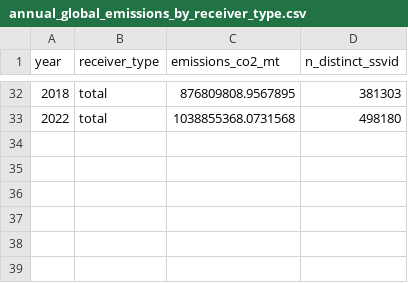
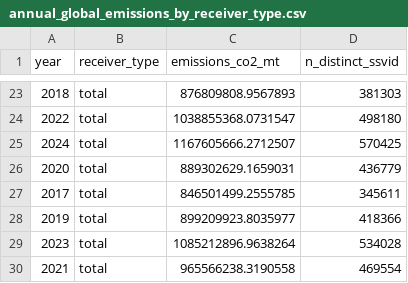
Before and after one commit to emlab-ucsb/paper-ocean-ghg, a CSV file: data/gfw/annual_global_emissions_by_receiver_type.csv, drawn as a sheet; only a part is shown, gaps mark what is left out; the diff covers the shown part only.

```diff
--- a/data/gfw/annual_global_emissions_by_receiver_type.csv
+++ b/data/gfw/annual_global_emissions_by_receiver_type.csv
@@ -32,2 +23,8 @@ year,receiver_type,emissions_co2_mt,n_distinct_ssvid
-2018,total,876809808.9567895,381303
-2022,total,1038855368.0731568,498180
+2018,total,876809808.9567893,381303
+2022,total,1038855368.0731547,498180
+2024,total,1167605666.2712507,570425
+2020,total,889302629.1659031,436779
+2017,total,846501499.2555785,345611
+2019,total,899209923.8035977,418366
+2023,total,1085212896.9638264,534028
+2021,total,965566238.3190558,469554
```
Also changed, not shown: 13 added rows, 22 removed rows and 7 edited cells elsewhere in this file.
